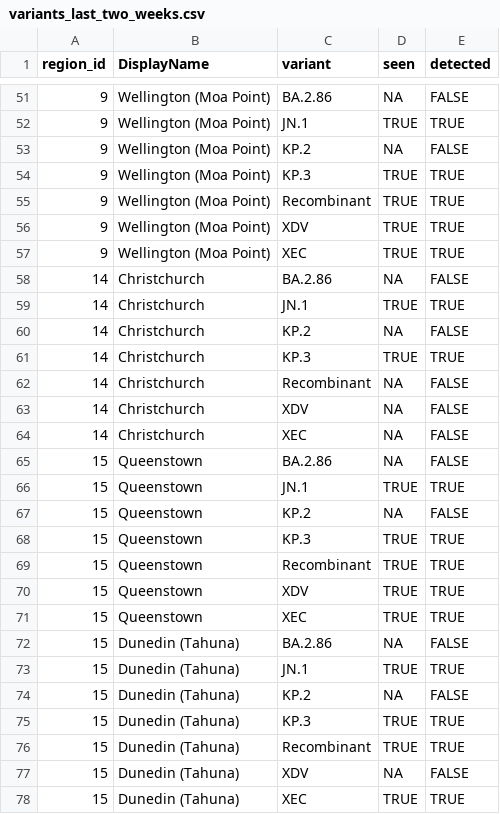
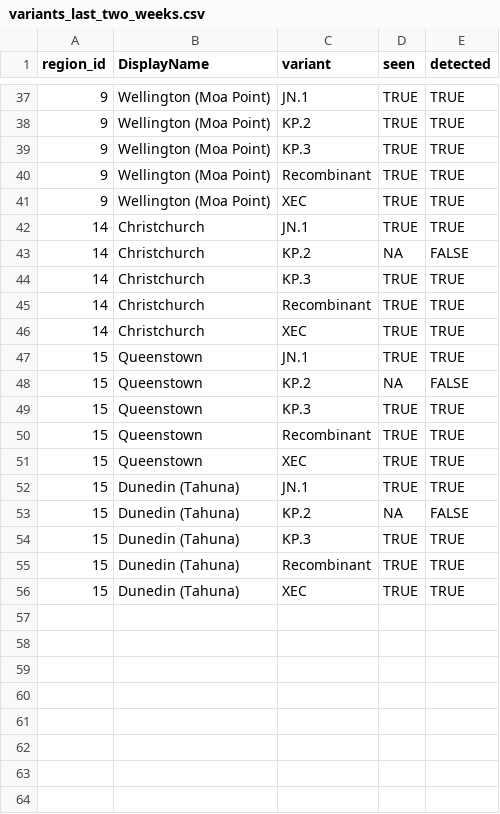
Before and after one commit to ESR-NZ/covid_in_wastewater, a CSV file: data/variants_last_two_weeks.csv, drawn as a sheet; only a part is shown, gaps mark what is left out; the diff covers the shown part only.

```diff
--- a/data/variants_last_two_weeks.csv
+++ b/data/variants_last_two_weeks.csv
@@ -51,9 +37,6 @@ region_id,DisplayName,variant,seen,detected
-9,Wellington (Moa Point),BA.2.86,NA,FALSE
 9,Wellington (Moa Point),JN.1,TRUE,TRUE
-9,Wellington (Moa Point),KP.2,NA,FALSE
+9,Wellington (Moa Point),KP.2,TRUE,TRUE
 9,Wellington (Moa Point),KP.3,TRUE,TRUE
 9,Wellington (Moa Point),Recombinant,TRUE,TRUE
-9,Wellington (Moa Point),XDV,TRUE,TRUE
 9,Wellington (Moa Point),XEC,TRUE,TRUE
-14,Christchurch,BA.2.86,NA,FALSE
 14,Christchurch,JN.1,TRUE,TRUE
@@ -61,6 +44,4 @@ region_id,DisplayName,variant,seen,detected
 14,Christchurch,KP.3,TRUE,TRUE
-14,Christchurch,Recombinant,NA,FALSE
-14,Christchurch,XDV,NA,FALSE
-14,Christchurch,XEC,NA,FALSE
-15,Queenstown,BA.2.86,NA,FALSE
+14,Christchurch,Recombinant,TRUE,TRUE
+14,Christchurch,XEC,TRUE,TRUE
 15,Queenstown,JN.1,TRUE,TRUE
@@ -69,5 +50,3 @@ region_id,DisplayName,variant,seen,detected
 15,Queenstown,Recombinant,TRUE,TRUE
-15,Queenstown,XDV,TRUE,TRUE
 15,Queenstown,XEC,TRUE,TRUE
-15,Dunedin (Tahuna),BA.2.86,NA,FALSE
 15,Dunedin (Tahuna),JN.1,TRUE,TRUE
@@ -76,3 +55,2 @@ region_id,DisplayName,variant,seen,detected
 15,Dunedin (Tahuna),Recombinant,TRUE,TRUE
-15,Dunedin (Tahuna),XDV,NA,FALSE
 15,Dunedin (Tahuna),XEC,TRUE,TRUE
```
Also changed, not shown: 14 removed rows and 14 edited cells elsewhere in this file, data/cases_regional.csv, data/cases_site.csv, 6 other files.
